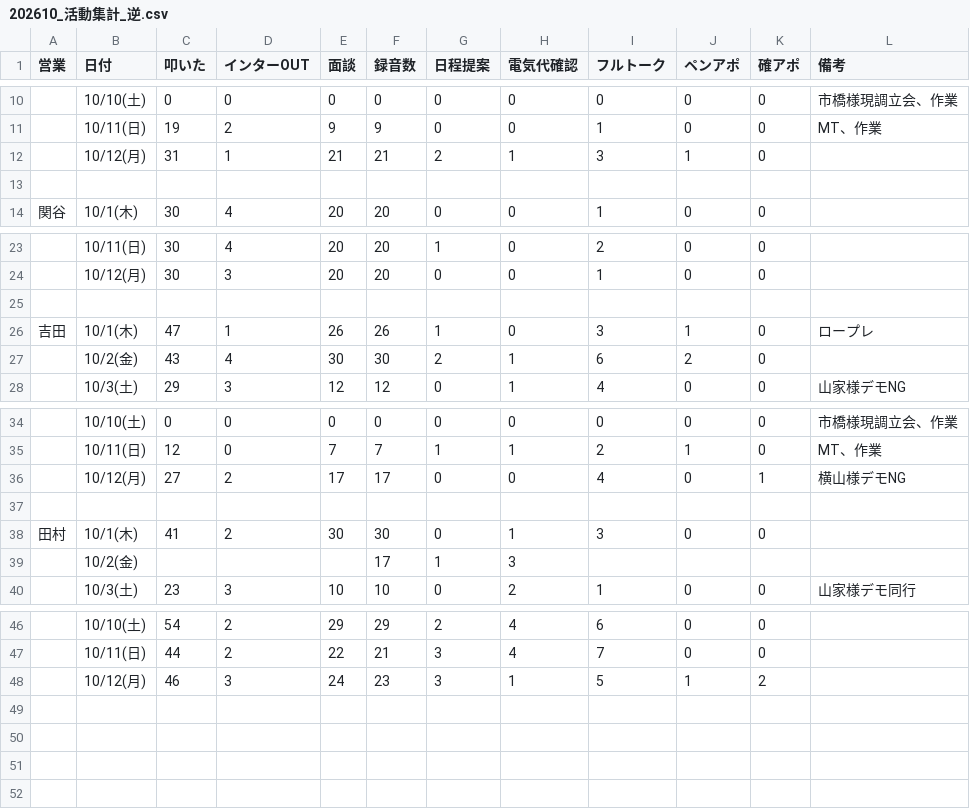
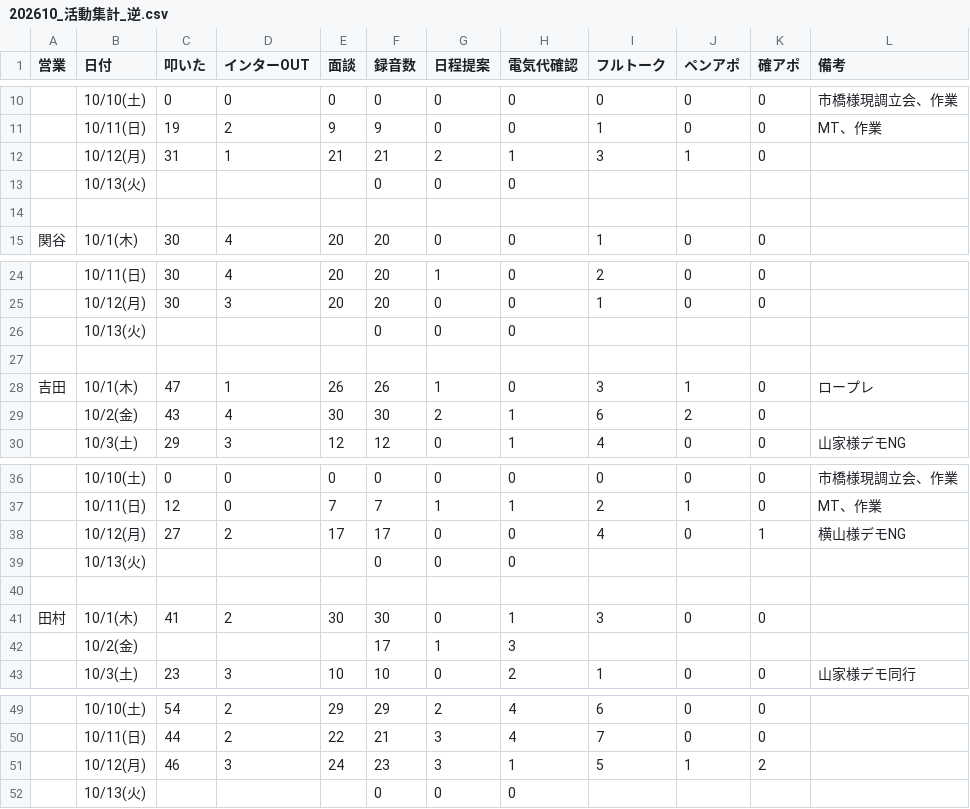
Before and after one commit to shuhei-mori/eiko-report, a CSV file: 202610_活動集計_逆.csv, drawn as a sheet; only a part is shown, gaps mark what is left out; the diff names each change by its address in the sheet, - before the commit and + after, or states it on an @@ line.

```diff
--- a/202610_活動集計_逆.csv
+++ b/202610_活動集計_逆.csv
+row 13:  | 10/13(火) |  |  |  | 0 | 0 | 0
+row 26:  | 10/13(火) |  |  |  | 0 | 0 | 0
+row 39:  | 10/13(火) |  |  |  | 0 | 0 | 0
+row 52:  | 10/13(火) |  |  |  | 0 | 0 | 0
```
Also changed, not shown: 202610_活動集計.csv, katsudou.csv, 13 other files.
